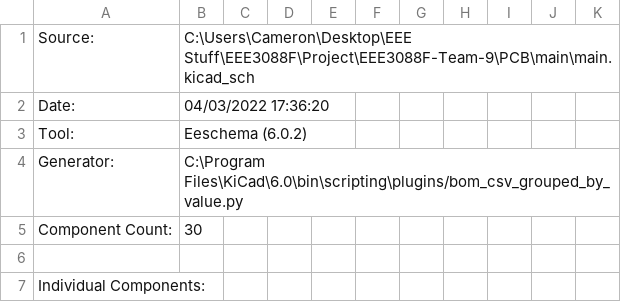
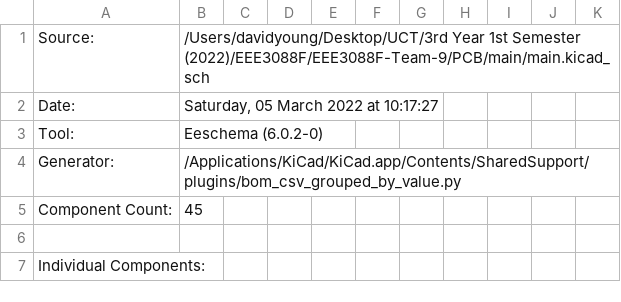
Before and after one commit to the-user-created/EEE3088F-Team-9, a CSV file: PCB/main/main.csv, drawn as a sheet; only a part is shown; the diff covers the shown part only; the diff names each change by its address in the sheet, - before the commit and + after, or states it on an @@ line.

```diff
--- a/PCB/main/main.csv
+++ b/PCB/main/main.csv
-B1: C:\Users\Cameron\Desktop\EEE Stuff\EEE3088F\Project\EEE3088F-Team-9\PCB\main\main.kicad_sch
+B1: /Users/davidyoung/Desktop/UCT/3rd Year 1st Semester (2022)/EEE3088F/EEE3088F-Team-9/PCB/main/main.kicad_sch
-B2: 04/03/2022 17:36:20
+B2: Saturday, 05 March 2022 at 10:17:27
-B3: Eeschema (6.0.2)
+B3: Eeschema (6.0.2-0)
-B4: C:\Program Files\KiCad\6.0\bin\scripting\plugins/bom_csv_grouped_by_value.py
+B4: /Applications/KiCad/KiCad.app/Contents/SharedSupport/plugins/bom_csv_grouped_by_value.py
-B5: 30
+B5: 45
```
Also changed, not shown: 27 added rows and row numbers in column A elsewhere in this file, 12 other files.
